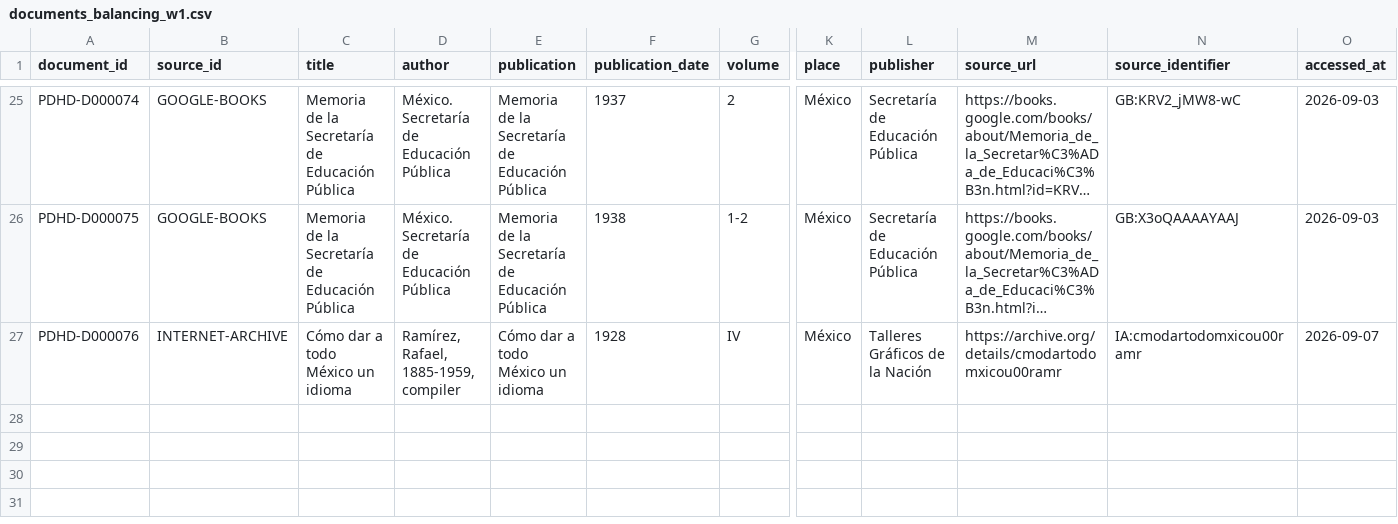
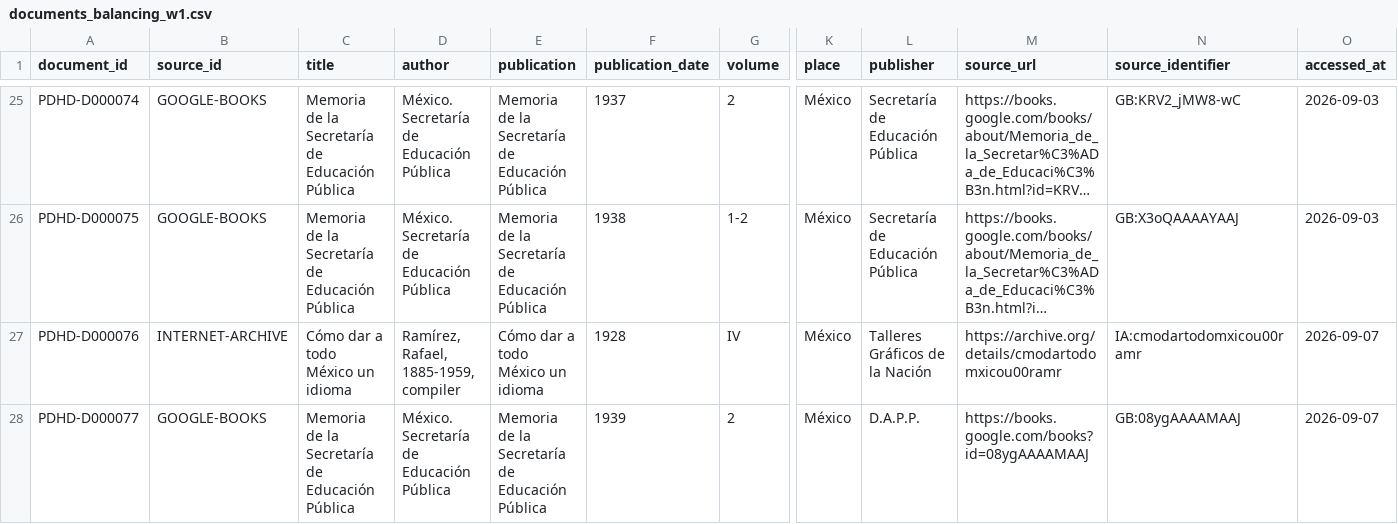
Before and after one commit to fersandovalgtz/practica-docente-historica-digital, a CSV file: data/catalog/documents_balancing_w1.csv, drawn as a sheet; only a part is shown, gaps mark what is left out; long unchanged cells end in …; rows hold the shown columns only; the diff names each change by its address in the sheet, - before the commit and + after, or states it on an @@ line.

```diff
--- a/data/catalog/documents_balancing_w1.csv
+++ b/data/catalog/documents_balancing_w1.csv
+row 28: PDHD-D000077 | GOOGLE-BOOKS | Memoria de la Secretaría de Educación Pública | México. Secretaría de Educación Pública | Memoria de la Secretaría de Educación Pública | 1939 | 2 | México | D.A.P.P. | https://books.google.com/books?id=08ygAAAAMAAJ | GB:08ygAAAAMAAJ | 2026-09-07
```
Also changed, not shown: data/samples/fragment_locator_progress_threshold64_w8.csv, data/samples/pilot_content_leads.csv, 10 other files.
